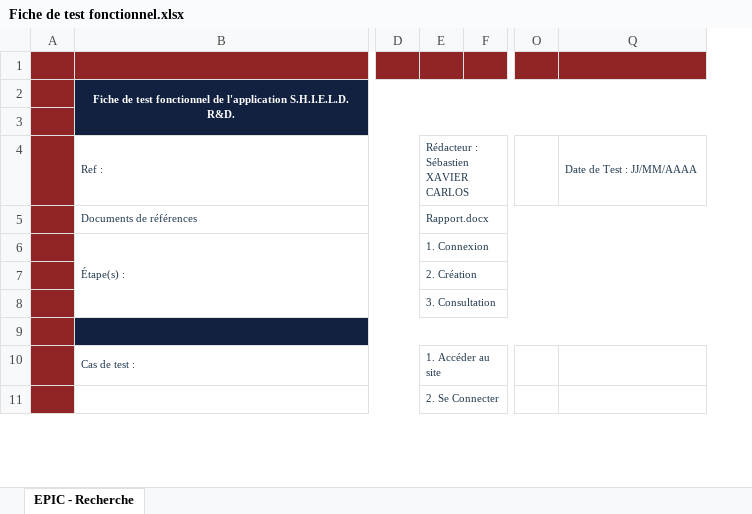
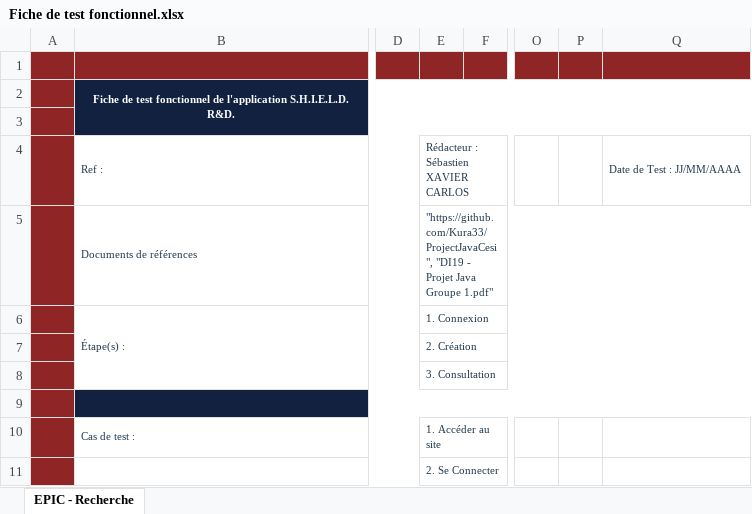
Before and after one commit to Kura33/ProjectJavaCesi, an Excel workbook: annexes/Fiche de test fonctionnel.xlsx, sheet EPIC - Recherche, drawn as a sheet; only a part is shown, gaps mark what is left out; values as stored, in another font and other column widths than the file's, no borders; the diff covers the shown part only; the diff names each change by its address in the sheet, - before the commit and + after, or states it on an @@ line.

Commit message:
Add files via upload
Update in adéquation with new front "Fiche de test Fonctionnel"

```diff
--- a/annexes/Fiche de test fonctionnel.xlsx (sheet EPIC - Recherche)
+++ b/annexes/Fiche de test fonctionnel.xlsx (sheet EPIC - Recherche)
@@ column P unhidden, empty @@
-E5: Rapport.docx
+E5: "https://github.com/Kura33/ProjectJavaCesi", "DI19 - Projet Java Groupe 1.pdf"
```
Also changed, not shown: 1 edited cell elsewhere in this sheet.
